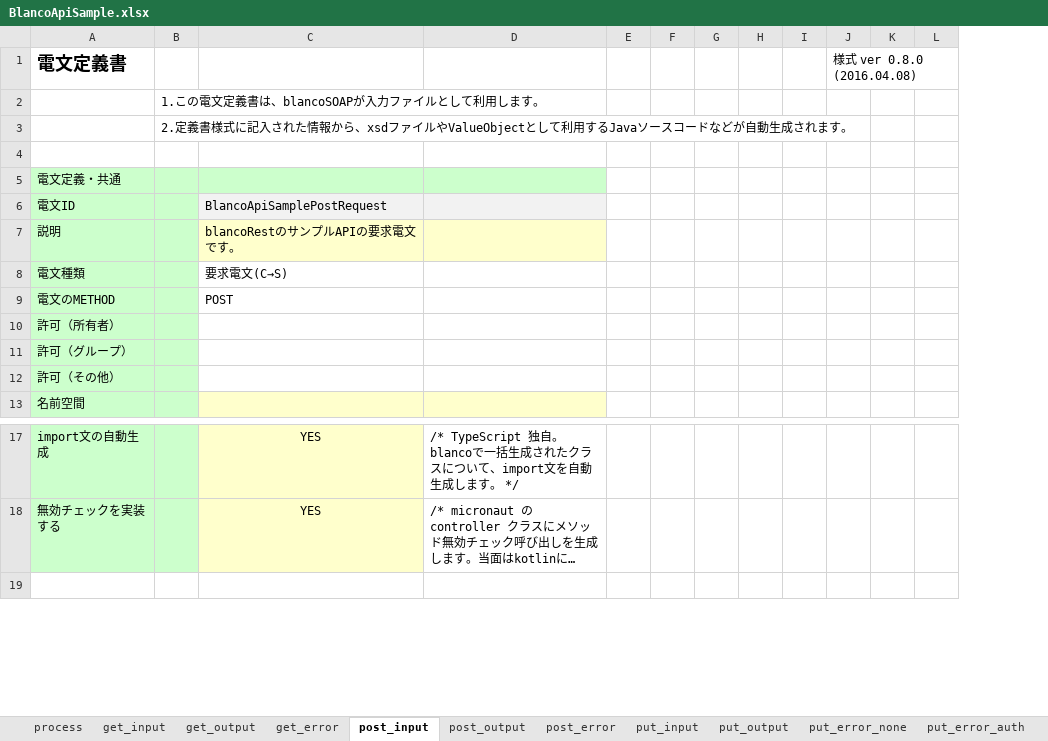
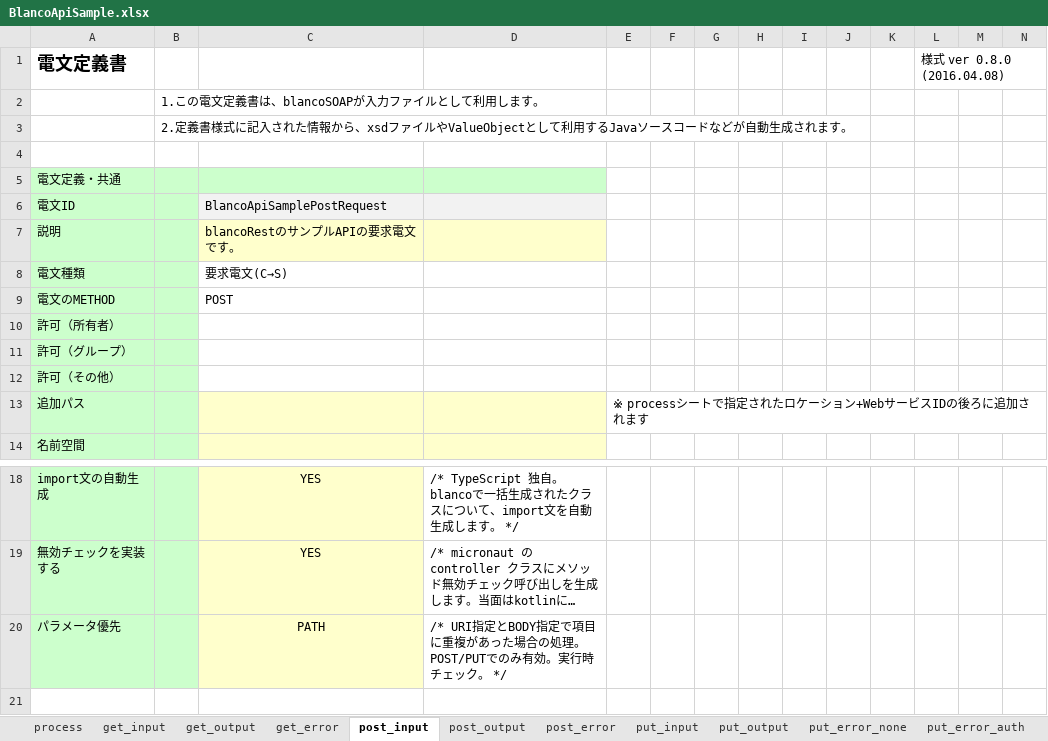
Before and after one commit to uedaueo/blancoRestGeneratorKt, an Excel workbook: meta/api/BlancoApiSample.xlsx, sheet post_input, drawn as a sheet; only a part is shown, gaps mark what is left out; long unchanged cells end in …; values as stored, in another font and other column widths than the file's, no borders; rows hold the shown columns only; the diff names each change by its address in the sheet, - before the commit and + after, or states it on an @@ line.

```diff
--- a/meta/api/BlancoApiSample.xlsx (sheet post_input)
+++ b/meta/api/BlancoApiSample.xlsx (sheet post_input)
+column I, empty
+column J, empty
+row 13: 追加パス |  |  |  | ※ processシートで指定されたロケーション+WebサービスIDの後ろに追加されます
+row 20: パラメータ優先 |  | PATH | /* URI指定とBODY指定で項目に重複があった場合の処理。POST/PUTでのみ有効。実行時チェック。 */
```
Also changed, not shown: sheet put_input, sheet delete_input, sheet put_output, sheet get_input, sheet delete_output, sheet get_output, 7 more sheets, formulas that keep their value, meta/program/BlancoRestGeneratorKtConstants.xlsx, meta/program/BlancoRestGeneratorKtTelegramFieldStructure.xlsx, 14 other files.
